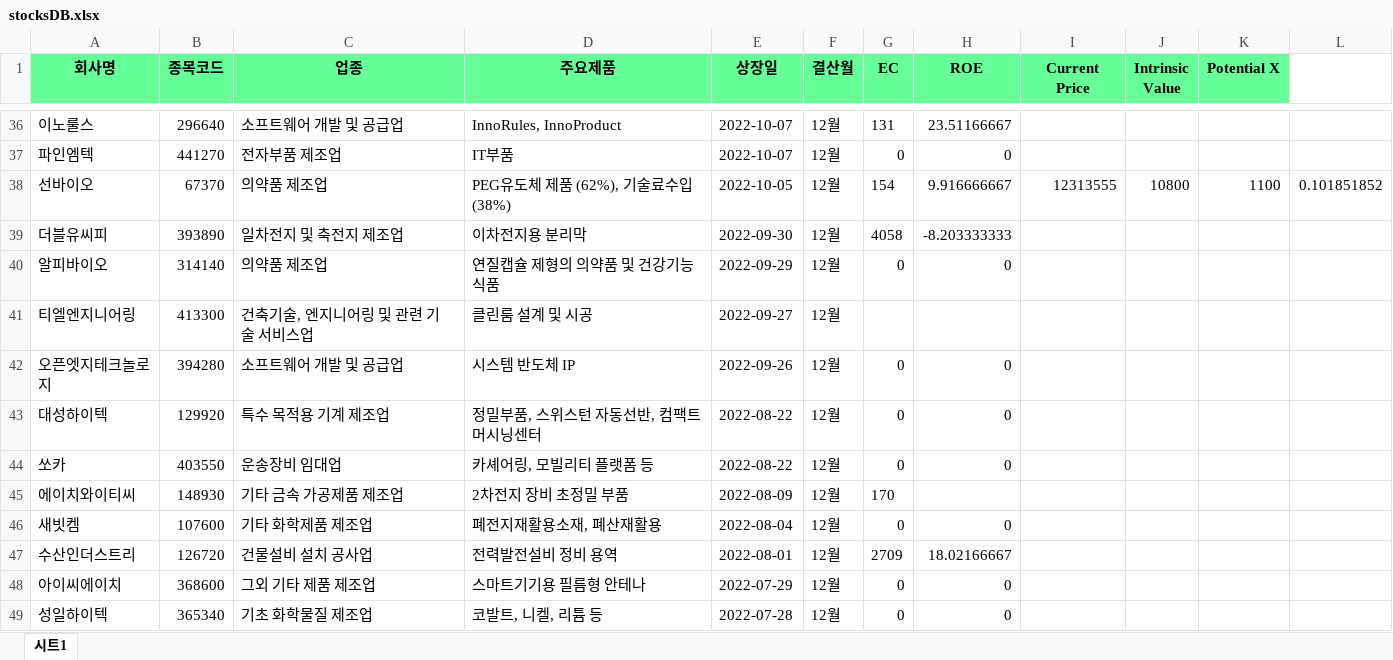
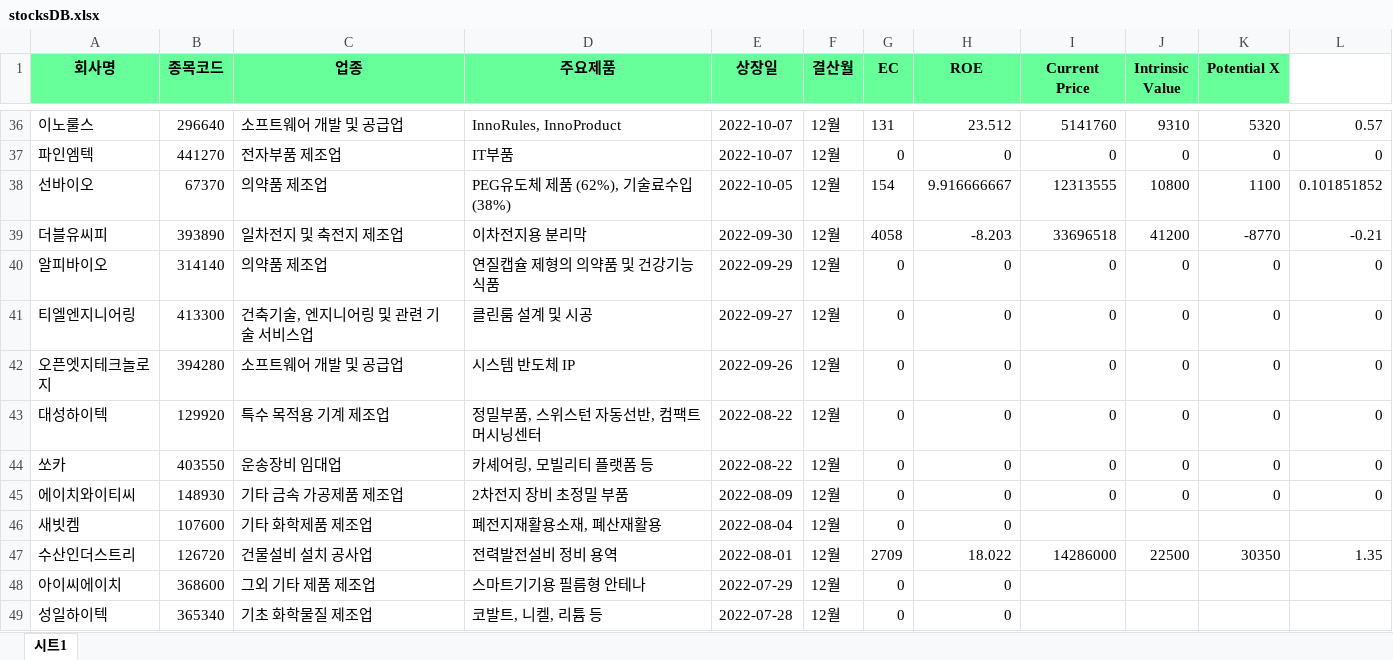
Before and after one commit to lxxjs/pystockrecommender, an Excel workbook: stocksDB.xlsx, sheet 시트1, drawn as a sheet; only a part is shown, gaps mark what is left out; values as stored, in another font and other column widths than the file's, no borders; the diff covers the shown part only; the diff names each change by its address in the sheet, - before the commit and + after, or states it on an @@ line.

```diff
--- a/stocksDB.xlsx (sheet 시트1)
+++ b/stocksDB.xlsx (sheet 시트1)
-H36 (ROE): 23.51166667
+H36 (ROE): 23.512
-I36 (Current Price): (empty)
+I36 (Current Price): 5141760
-J36 (Intrinsic Value): (empty)
+J36 (Intrinsic Value): 9310
-K36 (Potential X): (empty)
+K36 (Potential X): 5320
-L36: (empty)
+L36: 0.57
-I37 (Current Price): (empty)
+I37 (Current Price): 0
-J37 (Intrinsic Value): (empty)
+J37 (Intrinsic Value): 0
-K37 (Potential X): (empty)
+K37 (Potential X): 0
-L37: (empty)
+L37: 0
-H39 (ROE): -8.203333333
+H39 (ROE): -8.203
-I39 (Current Price): (empty)
+I39 (Current Price): 33696518
-J39 (Intrinsic Value): (empty)
+J39 (Intrinsic Value): 41200
-K39 (Potential X): (empty)
+K39 (Potential X): -8770
-L39: (empty)
+L39: -0.21
-I40:I45 (Current Price): (empty)
+I40:I45 (Current Price): 0
-J40:J45 (Intrinsic Value): (empty)
+J40:J45 (Intrinsic Value): 0
-K40:K45 (Potential X): (empty)
+K40:K45 (Potential X): 0
-L40:L45: (empty)
+L40:L45: 0
-G41 (EC): (empty)
+G41 (EC): 0
-H41 (ROE): (empty)
+H41 (ROE): 0
-G45 (EC): 170
+G45 (EC): 0
-H45 (ROE): (empty)
+H45 (ROE): 0
-H47 (ROE): 18.02166667
+H47 (ROE): 18.022
-I47 (Current Price): (empty)
+I47 (Current Price): 14286000
-J47 (Intrinsic Value): (empty)
+J47 (Intrinsic Value): 22500
-K47 (Potential X): (empty)
+K47 (Potential X): 30350
-L47: (empty)
+L47: 1.35
```
Also changed, not shown: 102 edited cells elsewhere in this sheet, stocksDB_FINAL.xlsx, 9 other files.
